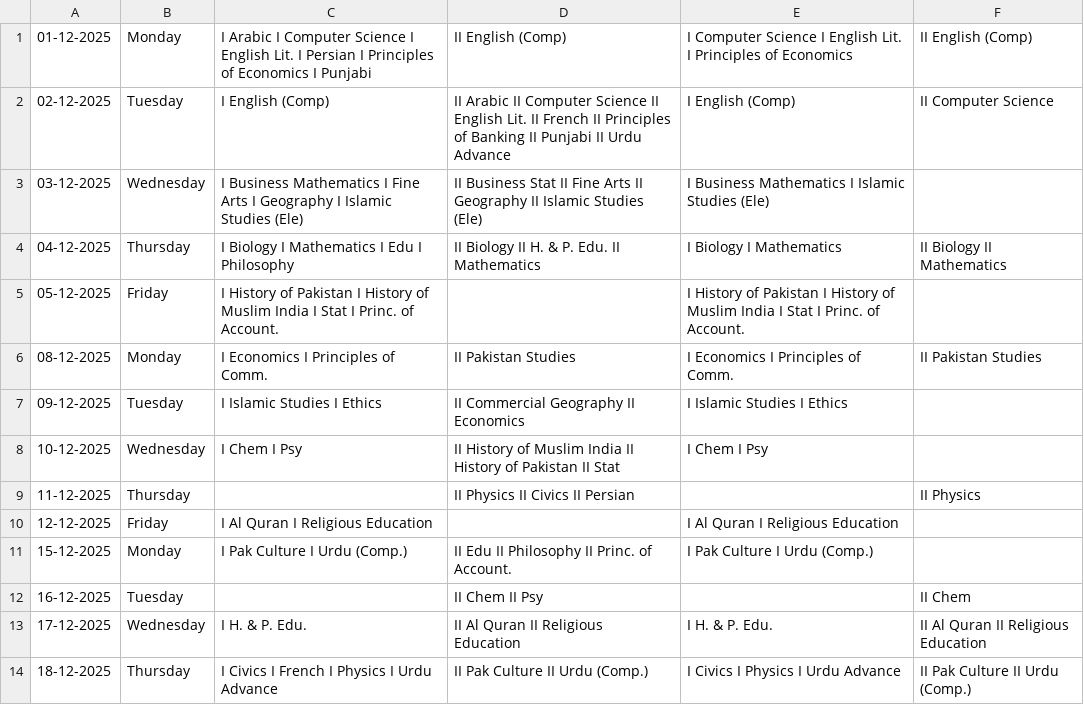
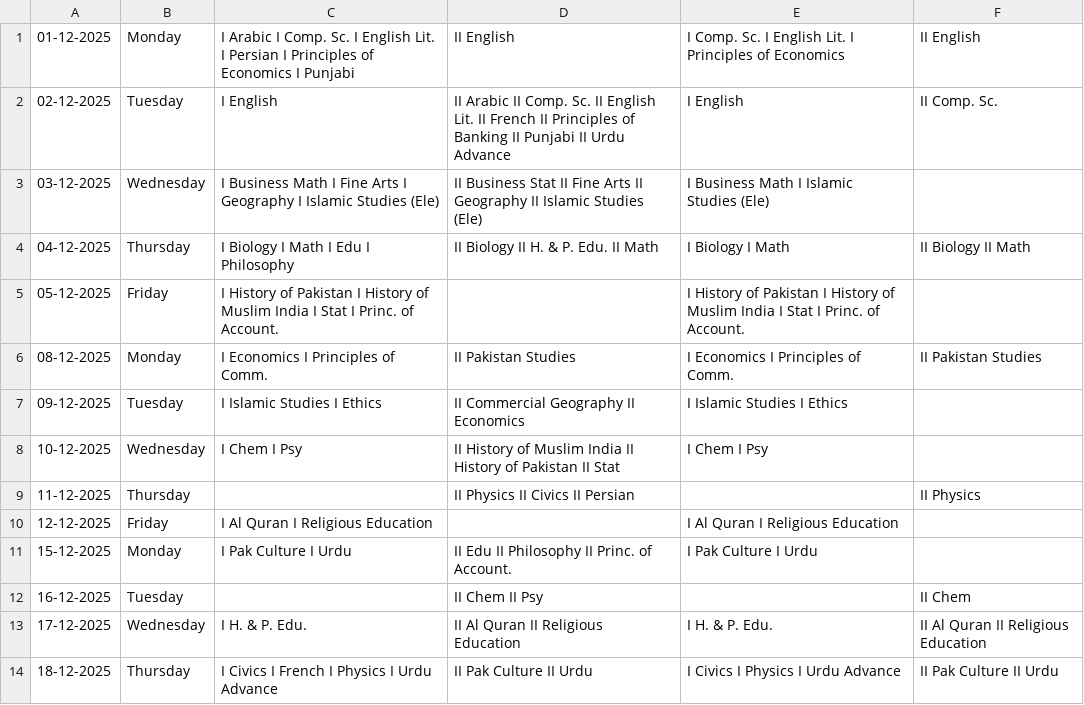
Before and after one commit to Alimadcorp/sendup, a CSV file: schedule.csv, drawn as a sheet.

Commit message:
Fixes, add schedule and fetch

```diff
--- a/schedule.csv
+++ b/schedule.csv
@@ -1,5 +1,5 @@
-01-12-2025,Monday,I Arabic I Computer Science I English Lit. I Persian I Principles of Economics I Punjabi,II English (Comp),I Computer Science I English Lit. I Principles of Economics,II English (Comp)
-02-12-2025,Tuesday,I English (Comp),II Arabic II Computer Science II English Lit. II French II Principles of Banking II Punjabi II Urdu Advance,I English (Comp),II Computer Science
-03-12-2025,Wednesday,I Business Mathematics I Fine Arts I Geography I Islamic Studies (Ele),II Business Stat II Fine Arts II Geography II Islamic Studies (Ele),I Business Mathematics I Islamic Studies (Ele),
-04-12-2025,Thursday,I Biology I Mathematics I Edu I Philosophy,II Biology II H. & P. Edu. II Mathematics,I Biology I Mathematics,II Biology II Mathematics
+01-12-2025,Monday,I Arabic I Comp. Sc. I English Lit. I Persian I Principles of Economics I Punjabi,II English,I Comp. Sc. I English Lit. I Principles of Economics,II English
+02-12-2025,Tuesday,I English,II Arabic II Comp. Sc. II English Lit. II French II Principles of Banking II Punjabi II Urdu Advance,I English,II Comp. Sc.
+03-12-2025,Wednesday,I Business Math I Fine Arts I Geography I Islamic Studies (Ele),II Business Stat II Fine Arts II Geography II Islamic Studies (Ele),I Business Math I Islamic Studies (Ele),
+04-12-2025,Thursday,I Biology I Math I Edu I Philosophy,II Biology II H. & P. Edu. II Math,I Biology I Math,II Biology II Math
 05-12-2025,Friday,I History of Pakistan I History of Muslim India I Stat I Princ. of Account.,,I History of Pakistan I History of Muslim India I Stat I Princ. of Account.,
@@ -10,5 +10,5 @@
 12-12-2025,Friday,I Al Quran I Religious Education,,I Al Quran I Religious Education,
-15-12-2025,Monday,I Pak Culture I Urdu (Comp.),II Edu II Philosophy II Princ. of Account.,I Pak Culture I Urdu (Comp.),
+15-12-2025,Monday,I Pak Culture I Urdu,II Edu II Philosophy II Princ. of Account.,I Pak Culture I Urdu,
 16-12-2025,Tuesday,,II Chem II Psy,,II Chem
 17-12-2025,Wednesday,I H. & P. Edu.,II Al Quran II Religious Education,I H. & P. Edu.,II Al Quran II Religious Education
-18-12-2025,Thursday,I Civics I French I Physics I Urdu Advance,II Pak Culture II Urdu (Comp.),I Civics I Physics I Urdu Advance,II Pak Culture II Urdu (Comp.)
+18-12-2025,Thursday,I Civics I French I Physics I Urdu Advance,II Pak Culture II Urdu,I Civics I Physics I Urdu Advance,II Pak Culture II Urdu
```
Also changed, not shown: 4 other files.
